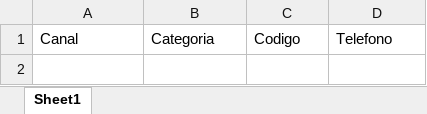
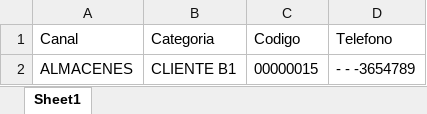
Before and after one commit to RodrigoMari/Vcard-generator, an Excel workbook: Archivos_necesarios/Maestro.xlsx, sheet Sheet1, drawn as a sheet; values as stored, in another font and other column widths than the file's, no borders; the diff names each change by its address in the sheet, - before the commit and + after, or states it on an @@ line.

```diff
--- a/Archivos_necesarios/Maestro.xlsx (sheet Sheet1)
+++ b/Archivos_necesarios/Maestro.xlsx (sheet Sheet1)
+row 2: ALMACENES | CLIENTE B1 | 00000015 | - - -3654789
```
Also changed, not shown: Archivos_necesarios/Maestro_limpio.xlsx, 3 other files.
